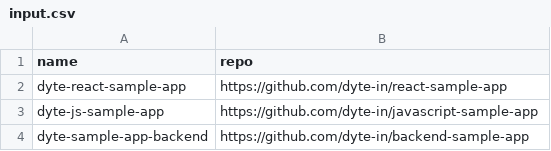
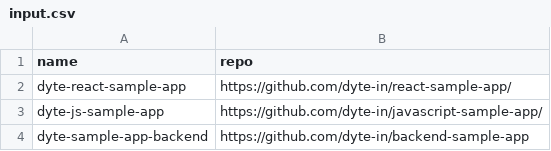
Before and after one commit to dyte-submissions/dyte-vit-2022-techschneiderrr, a CSV file: myawesometool/input.csv, drawn as a sheet.

```diff
--- a/myawesometool/input.csv
+++ b/myawesometool/input.csv
@@ -1,4 +1,4 @@
 name,repo
-dyte-react-sample-app,https://github.com/dyte-in/react-sample-app
-dyte-js-sample-app,https://github.com/dyte-in/javascript-sample-app
+dyte-react-sample-app,https://github.com/dyte-in/react-sample-app/
+dyte-js-sample-app,https://github.com/dyte-in/javascript-sample-app/
 dyte-sample-app-backend,https://github.com/dyte-in/backend-sample-app
```
Also changed, not shown: 1 other file.
